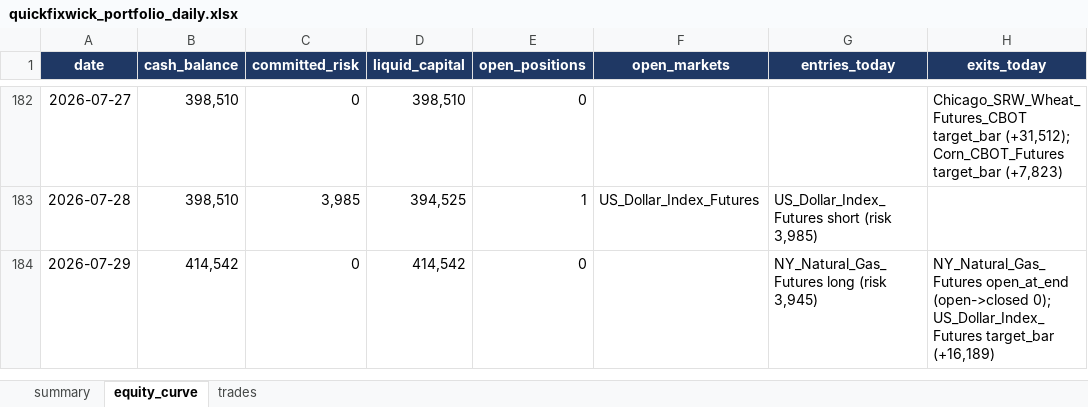
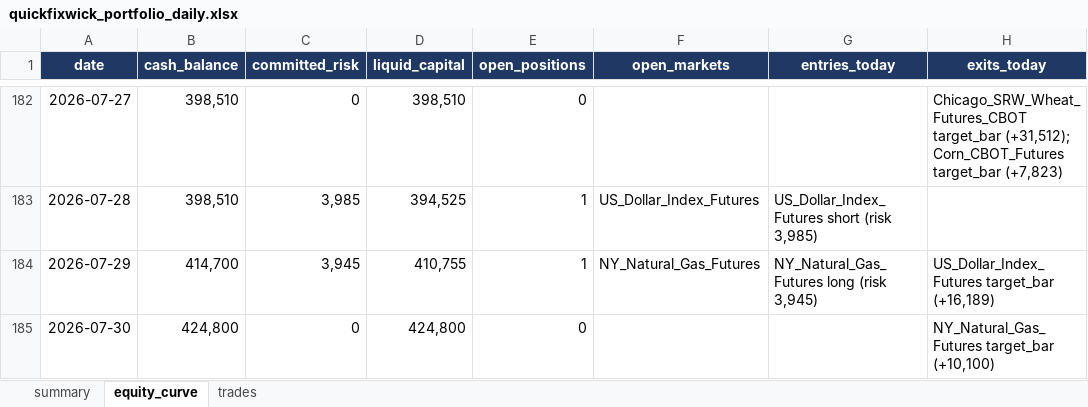
Before and after one commit to Rietveld800/strategy_tester, an Excel workbook: output/quickfixwick_portfolio_daily.xlsx, sheet equity_curve, drawn as a sheet; only a part is shown, gaps mark what is left out; values as stored, in another font and other column widths than the file's, no borders; charts and pictures not drawn; the diff names each change by its address in the sheet, - before the commit and + after, or states it on an @@ line.

```diff
--- a/output/quickfixwick_portfolio_daily.xlsx (sheet equity_curve)
+++ b/output/quickfixwick_portfolio_daily.xlsx (sheet equity_curve)
-B184 (cash_balance): 414,542
+B184 (cash_balance): 414,700
-C184 (committed_risk): 0
+C184 (committed_risk): 3,945
-D184 (liquid_capital): 414,542
+D184 (liquid_capital): 410,755
-E184 (open_positions): 0
+E184 (open_positions): 1
-F184 (open_markets): (empty)
+F184 (open_markets): NY_Natural_Gas_Futures
-H184 (exits_today): NY_Natural_Gas_Futures open_at_end (open->closed 0); US_Dollar_Index_Futures target_bar…
+H184 (exits_today): US_Dollar_Index_Futures target_bar…
+row 185: 2026-07-30 | 424,800 | 0 | 424,800 | 0 |  |  | NY_Natural_Gas_Futures target_bar (+10,100)
```
Also changed, not shown: sheet summary, sheet trades, charts or pictures, output/quickfix_all_markets_daily.xlsx, output/quickfix_portfolio_daily.xlsx, 49 other files.
